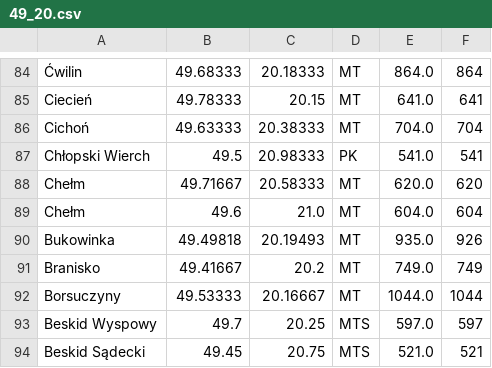
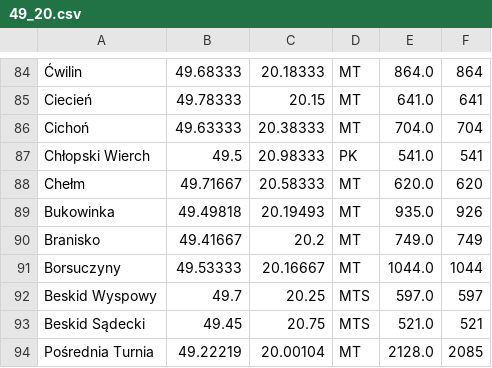
Before and after one commit to madamskip1/Mountain-Peak-Detection, a CSV file: peaks_data/49_20.csv, drawn as a sheet; only a part is shown, gaps mark what is left out; the shorter side is filled out with more unchanged rows.

```diff
--- a/peaks_data/49_20.csv
+++ b/peaks_data/49_20.csv
@@ -88,3 +88,2 @@ Chłopski Wierch;49.5;20.98333;PK;541.0;541
 Chełm;49.71667;20.58333;MT;620.0;620
-Chełm;49.6;21.0;MT;604.0;604
 Bukowinka;49.49818;20.19493;MT;935.0;926
```
Also changed, not shown: 6 other files.
